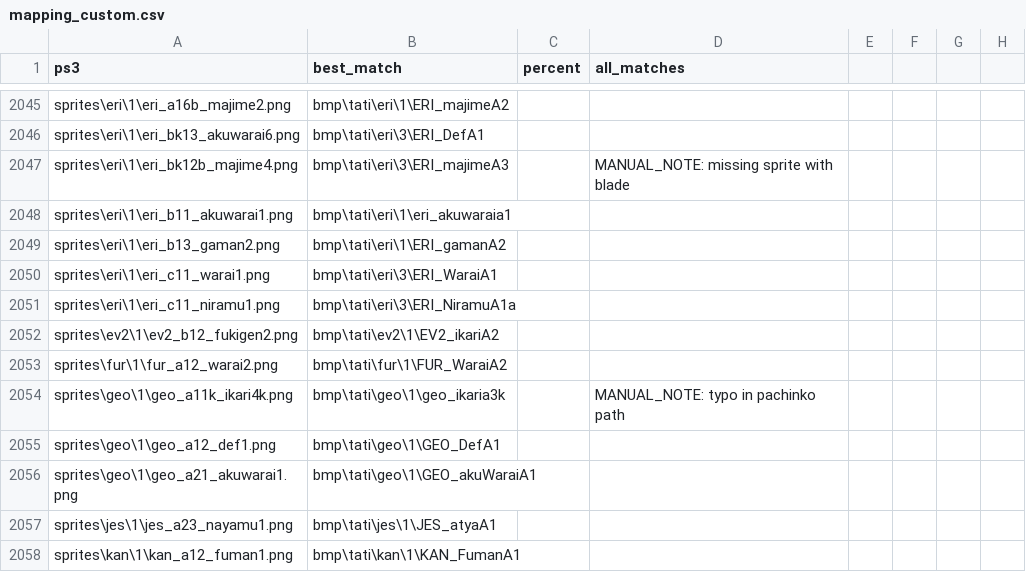
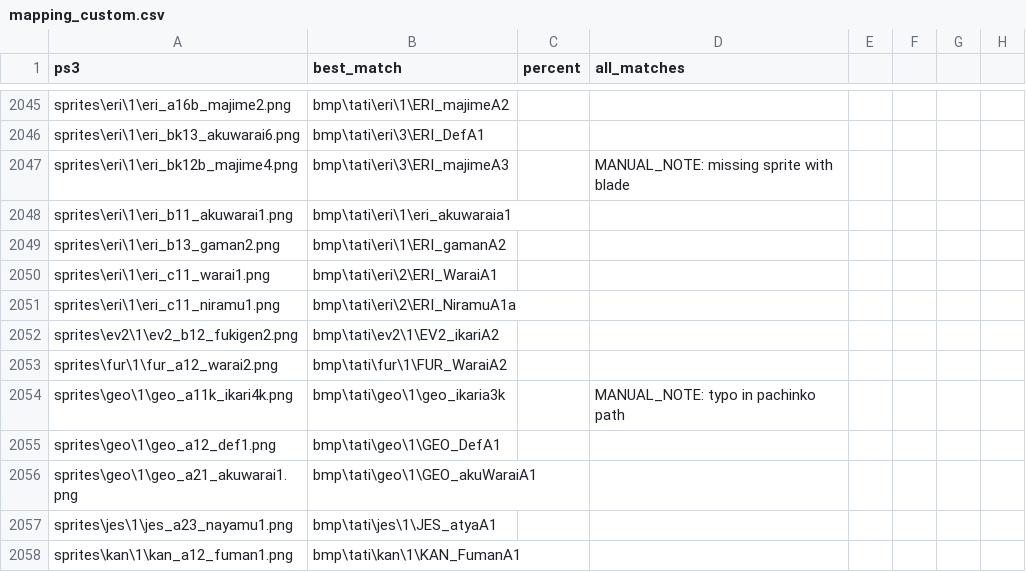
Before and after one commit to 07th-mod/umineko-answer, a CSV file: sprite_mapping/mapping_custom.csv, drawn as a sheet; only a part is shown, gaps mark what is left out.

Commit message:
Sprite Mapping: Fix incorrect erika sprite mapping (wrong clothes set)

```diff
--- a/sprite_mapping/mapping_custom.csv
+++ b/sprite_mapping/mapping_custom.csv
@@ -2049,4 +2049,4 @@ sprites\eri\1\eri_b11_akuwarai1.png,bmp\tati\eri\1\eri_akuwaraia1,,,,,,
 sprites\eri\1\eri_b13_gaman2.png,bmp\tati\eri\1\ERI_gamanA2,,,,,,
-sprites\eri\1\eri_c11_warai1.png,bmp\tati\eri\3\ERI_WaraiA1,,,,,,
-sprites\eri\1\eri_c11_niramu1.png,bmp\tati\eri\3\ERI_NiramuA1a,,,,,,
+sprites\eri\1\eri_c11_warai1.png,bmp\tati\eri\2\ERI_WaraiA1,,,,,,
+sprites\eri\1\eri_c11_niramu1.png,bmp\tati\eri\2\ERI_NiramuA1a,,,,,,
 sprites\ev2\1\ev2_b12_fukigen2.png,bmp\tati\ev2\1\EV2_ikariA2,,,,,,
```
